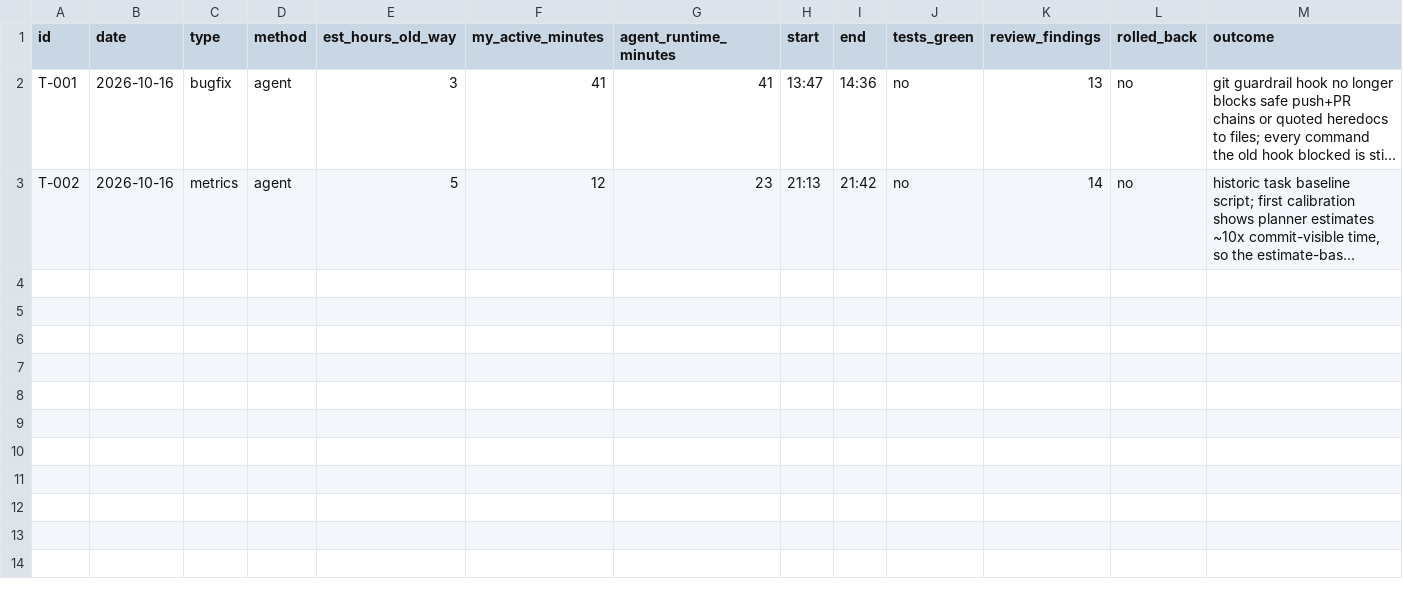
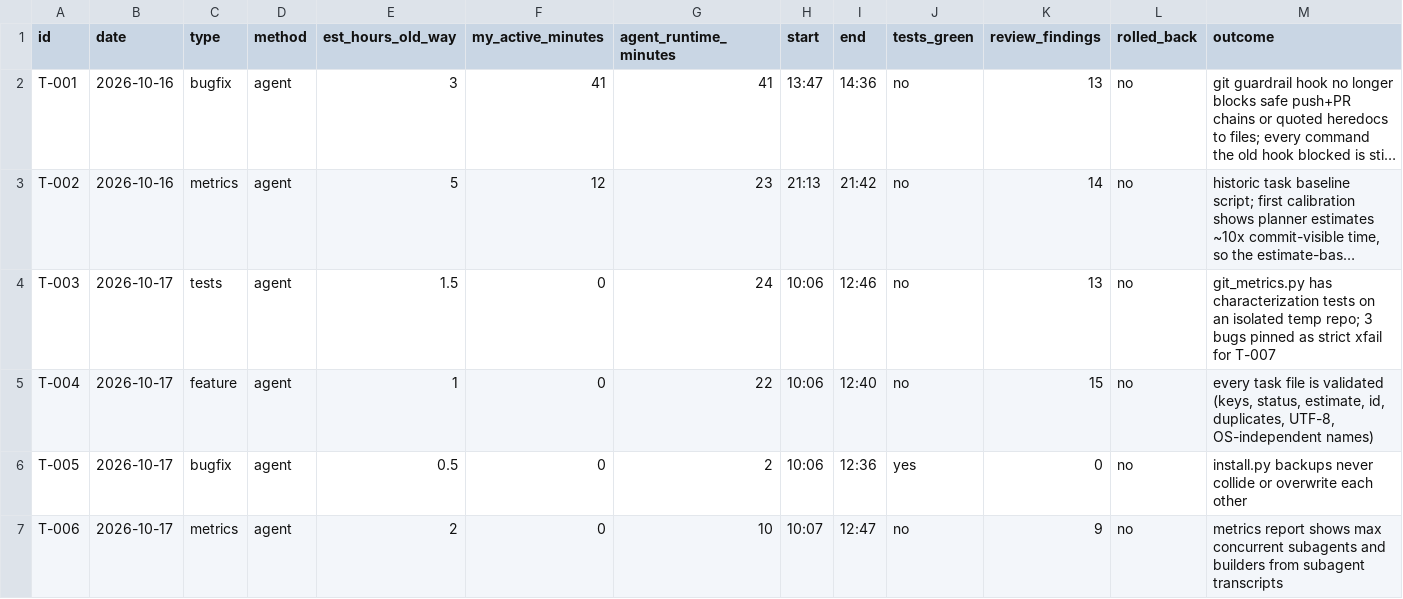
Before and after one commit to YIlyaA/agent-workbench, a CSV file: session-log/tasks.csv, drawn as a sheet; long unchanged cells end in …; the diff names each change by its address in the sheet, - before the commit and + after, or states it on an @@ line.

```diff
--- a/session-log/tasks.csv
+++ b/session-log/tasks.csv
+row 4: T-003 | 2026-10-17 | tests | agent | 1.5 | 0 | 24 | 10:06 | 12:46 | no | 13 | no | git_metrics.py has characterization tests on an isolated temp repo; 3 bugs pinned as strict xfail for T-007
+row 5: T-004 | 2026-10-17 | feature | agent | 1 | 0 | 22 | 10:06 | 12:40 | no | 15 | no | every task file is validated (keys, status, estimate, id, duplicates, UTF-8, OS-independent names)
+row 6: T-005 | 2026-10-17 | bugfix | agent | 0.5 | 0 | 2 | 10:06 | 12:36 | yes | 0 | no | install.py backups never collide or overwrite each other
+row 7: T-006 | 2026-10-17 | metrics | agent | 2 | 0 | 10 | 10:07 | 12:47 | no | 9 | no | metrics report shows max concurrent subagents and builders from subagent transcripts
```
Also changed, not shown: 6 other files.
